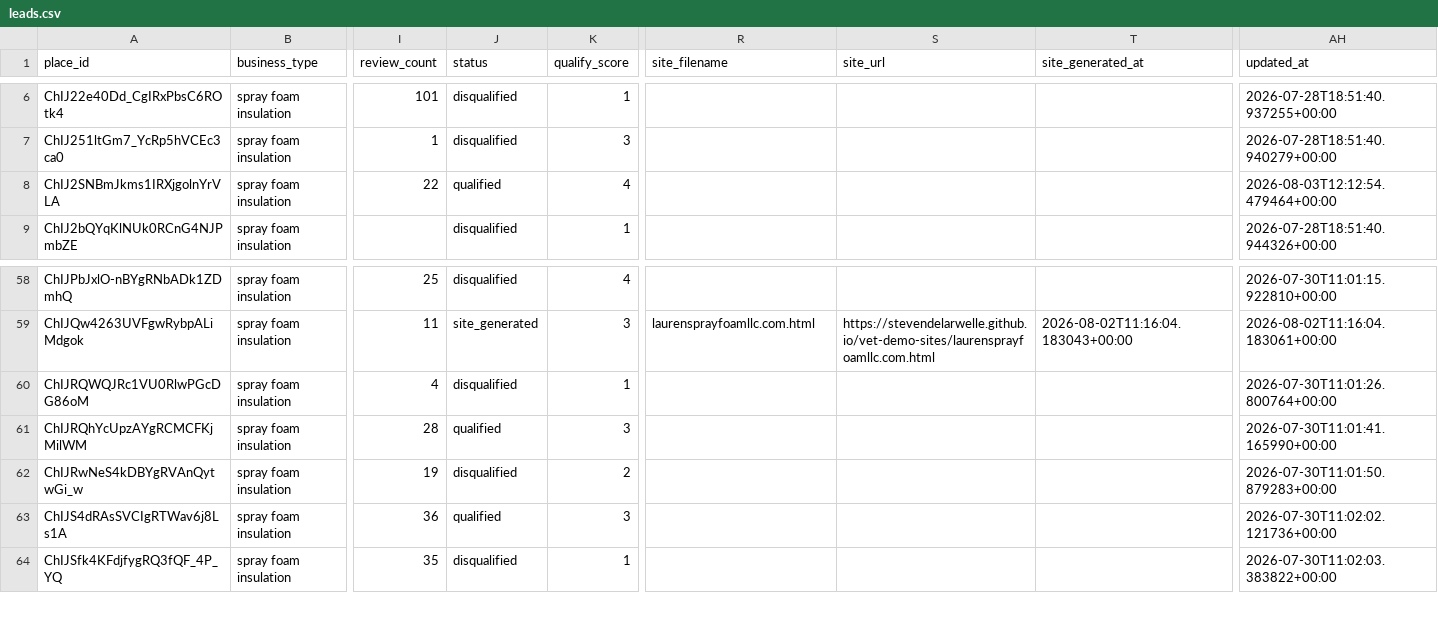
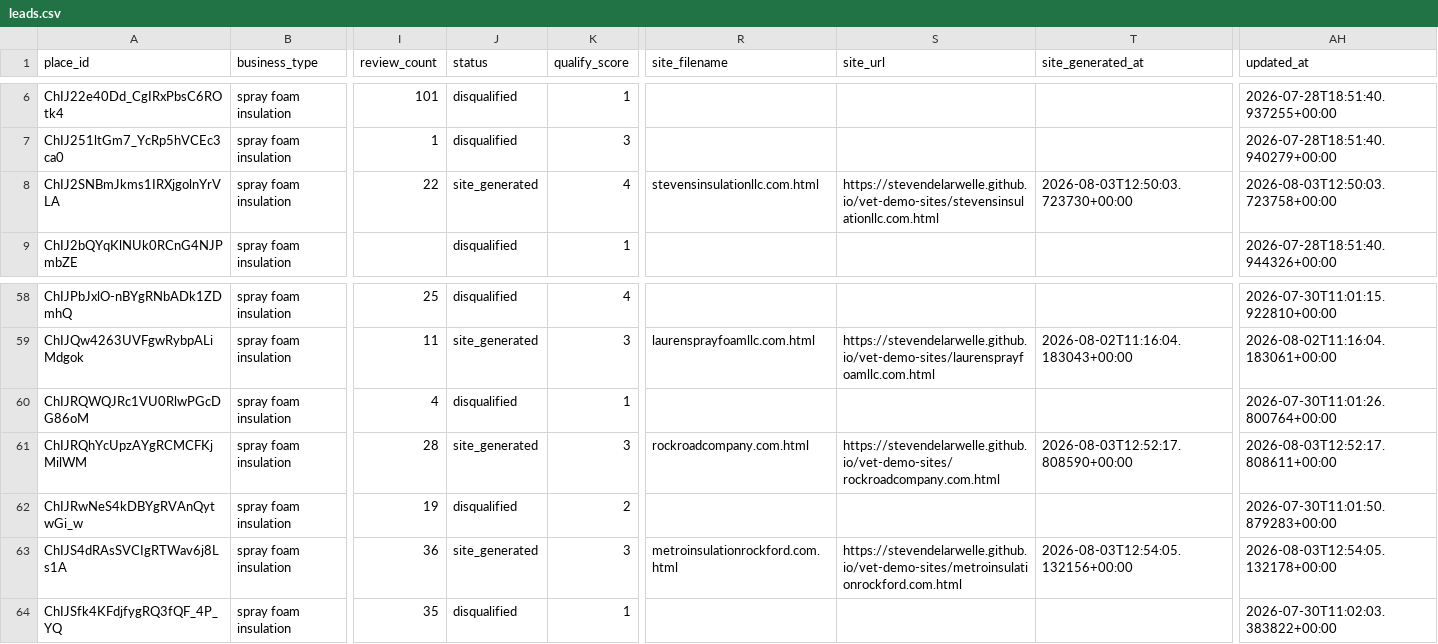
Before and after one commit to stevendelarwelle/hosted-site-outreach, a CSV file: data/leads.csv, drawn as a sheet; only a part is shown, gaps mark what is left out; the diff names each change by its address in the sheet, - before the commit and + after, or states it on an @@ line.

```diff
--- a/data/leads.csv
+++ b/data/leads.csv
-J8 (status): qualified
+J8 (status): site_generated
-R8 (site_filename): (empty)
+R8 (site_filename): stevensinsulationllc.com.html
-S8 (site_url): (empty)
+S8 (site_url): https://stevendelarwelle.github.io/vet-demo-sites/stevensinsulationllc.com.html
-T8 (site_generated_at): (empty)
+T8 (site_generated_at): 2026-08-03T12:50:03.723730+00:00
-AH8 (updated_at): 2026-08-03T12:12:54.479464+00:00
+AH8 (updated_at): 2026-08-03T12:50:03.723758+00:00
-J61 (status): qualified
+J61 (status): site_generated
-R61 (site_filename): (empty)
+R61 (site_filename): rockroadcompany.com.html
-S61 (site_url): (empty)
+S61 (site_url): https://stevendelarwelle.github.io/vet-demo-sites/rockroadcompany.com.html
-T61 (site_generated_at): (empty)
+T61 (site_generated_at): 2026-08-03T12:52:17.808590+00:00
-AH61 (updated_at): 2026-07-30T11:01:41.165990+00:00
+AH61 (updated_at): 2026-08-03T12:52:17.808611+00:00
-J63 (status): qualified
+J63 (status): site_generated
-R63 (site_filename): (empty)
+R63 (site_filename): metroinsulationrockford.com.html
-S63 (site_url): (empty)
+S63 (site_url): https://stevendelarwelle.github.io/vet-demo-sites/metroinsulationrockford.com.html
-T63 (site_generated_at): (empty)
+T63 (site_generated_at): 2026-08-03T12:54:05.132156+00:00
-AH63 (updated_at): 2026-07-30T11:02:02.121736+00:00
+AH63 (updated_at): 2026-08-03T12:54:05.132178+00:00
```
